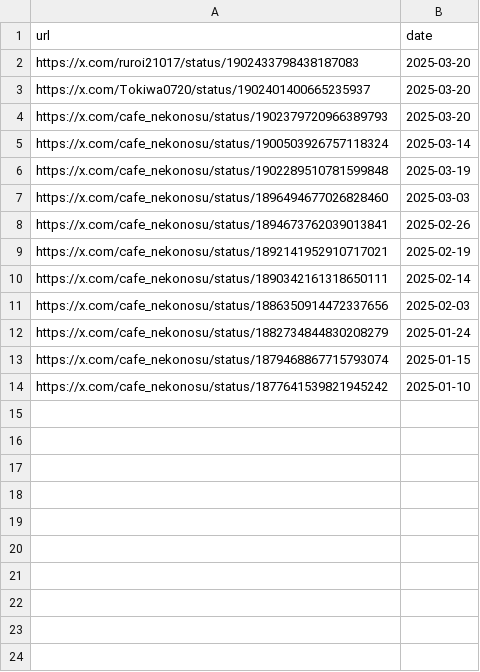
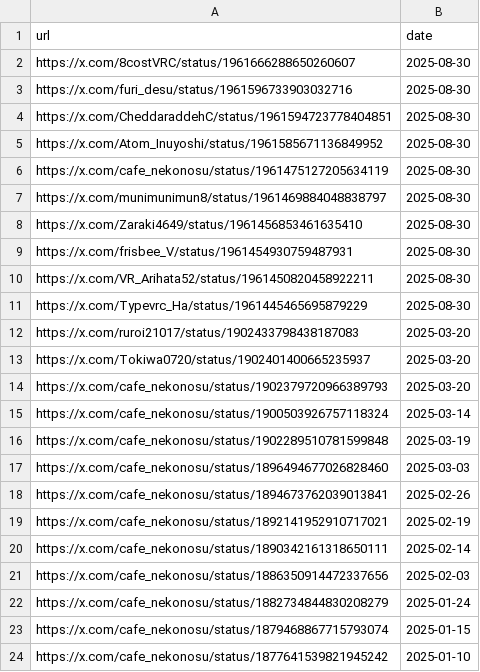
Before and after one commit to St198807/VRCTwitterImageLoader, a CSV file: src/VRCTwitterImageLoader/data/urls_orig_date.csv, drawn as a sheet.

```diff
--- a/src/VRCTwitterImageLoader/data/urls_orig_date.csv
+++ b/src/VRCTwitterImageLoader/data/urls_orig_date.csv
@@ -1,2 +1,12 @@
 url,date
+https://x.com/8costVRC/status/1961666288650260607,2025-08-30
+https://x.com/furi_desu/status/1961596733903032716,2025-08-30
+https://x.com/CheddaraddehC/status/1961594723778404851,2025-08-30
+https://x.com/Atom_Inuyoshi/status/1961585671136849952,2025-08-30
+https://x.com/cafe_nekonosu/status/1961475127205634119,2025-08-30
+https://x.com/munimunimun8/status/1961469884048838797,2025-08-30
+https://x.com/Zaraki4649/status/1961456853461635410,2025-08-30
+https://x.com/frisbee_V/status/1961454930759487931,2025-08-30
+https://x.com/VR_Arihata52/status/1961450820458922211,2025-08-30
+https://x.com/Typevrc_Ha/status/1961445465695879229,2025-08-30
 https://x.com/ruroi21017/status/1902433798438187083,2025-03-20
```
